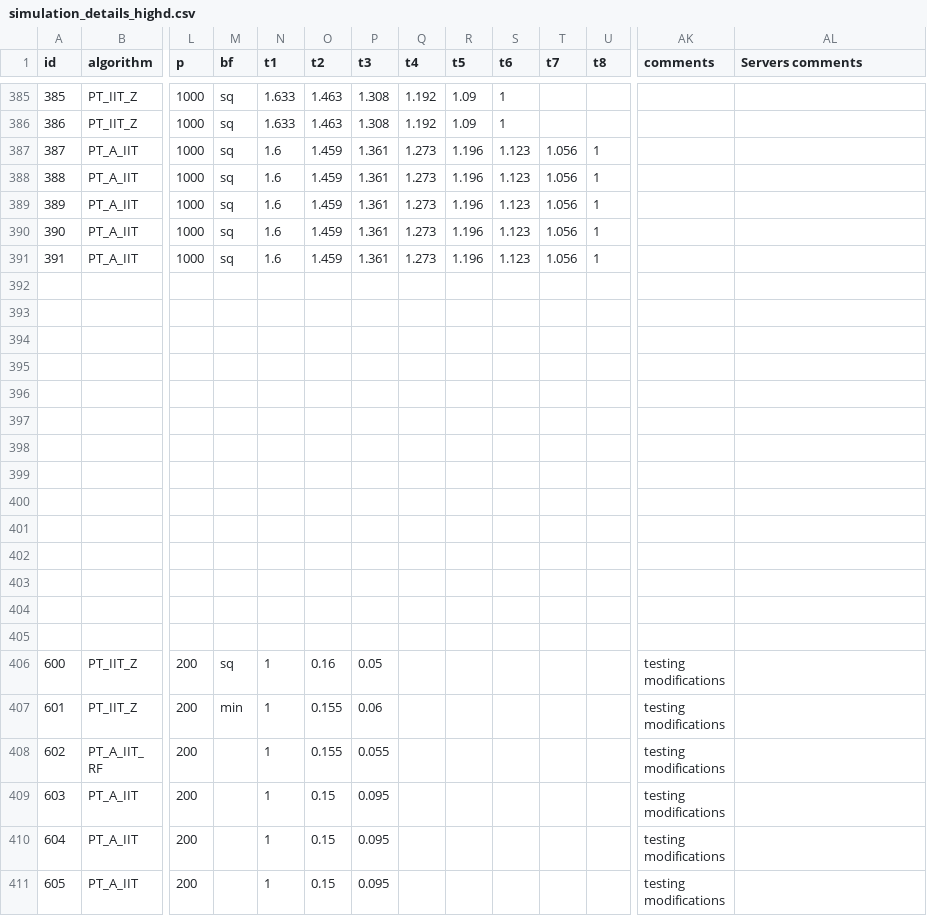
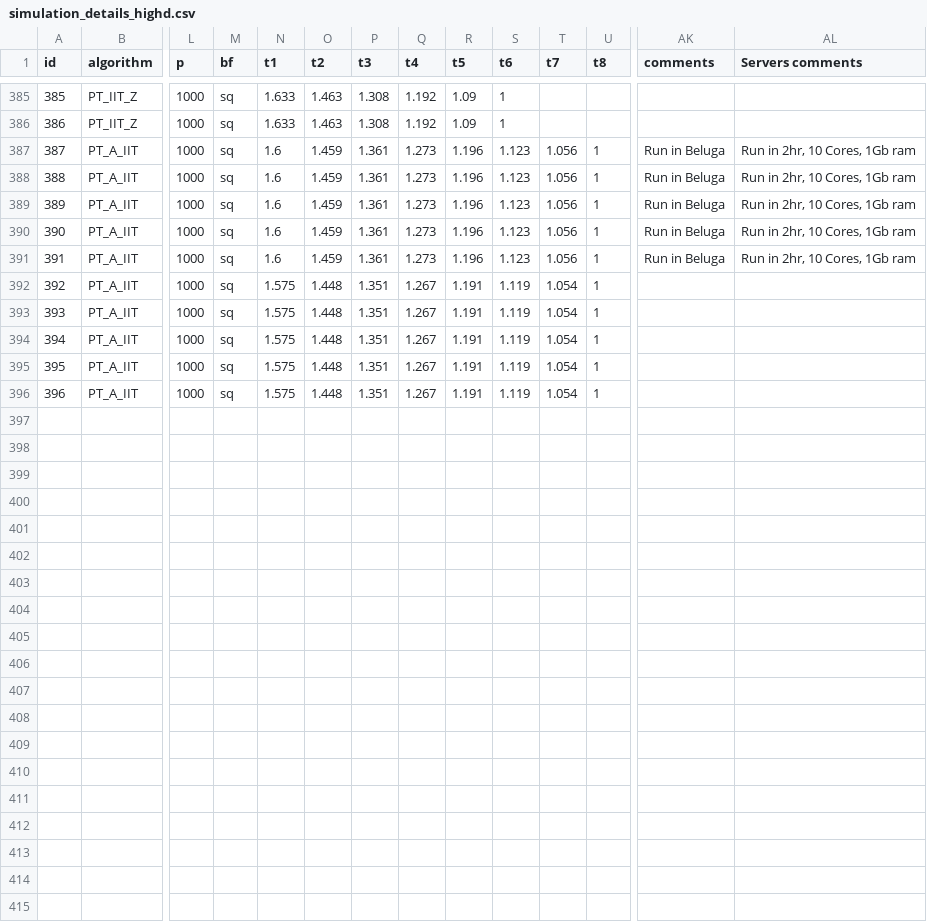
Before and after one commit to RAlexVa/paper_iit_pt, a CSV file: inputs/simulation_details_highd.csv, drawn as a sheet; only a part is shown, gaps mark what is left out; the shorter side is filled out with more unchanged rows; rows hold the shown columns only; the diff names each change by its address in the sheet, - before the commit and + after, or states it on an @@ line.

Commit message:
Update simulation_details_highd.csv

```diff
--- a/inputs/simulation_details_highd.csv
+++ b/inputs/simulation_details_highd.csv
-AK387:AK391 (comments): (empty)
+AK387:AK391 (comments): Run in Beluga
-AL387:AL391 (Servers comments): (empty)
+AL387:AL391 (Servers comments): Run in 2hr, 10 Cores, 1Gb ram
+row 392: 392 | PT_A_IIT | 1000 | sq | 1.575 | 1.448 | 1.351 | 1.267 | 1.191 | 1.119 | 1.054 | 1
+row 393: 393 | PT_A_IIT | 1000 | sq | 1.575 | 1.448 | 1.351 | 1.267 | 1.191 | 1.119 | 1.054 | 1
+row 394: 394 | PT_A_IIT | 1000 | sq | 1.575 | 1.448 | 1.351 | 1.267 | 1.191 | 1.119 | 1.054 | 1
+row 395: 395 | PT_A_IIT | 1000 | sq | 1.575 | 1.448 | 1.351 | 1.267 | 1.191 | 1.119 | 1.054 | 1
+row 396: 396 | PT_A_IIT | 1000 | sq | 1.575 | 1.448 | 1.351 | 1.267 | 1.191 | 1.119 | 1.054 | 1
+row 397: (empty)
+row 398: (empty)
+row 399: (empty)
+row 400: (empty)
+row 401: (empty)
+row 402: (empty)
+row 403: (empty)
+row 404: (empty)
+row 405: (empty)
+row 406: (empty)
+row 407: (empty)
+row 408: (empty)
+row 409: (empty)
+row 410: (empty)
+row 411: (empty)
+row 412: (empty)
+row 413: (empty)
```
